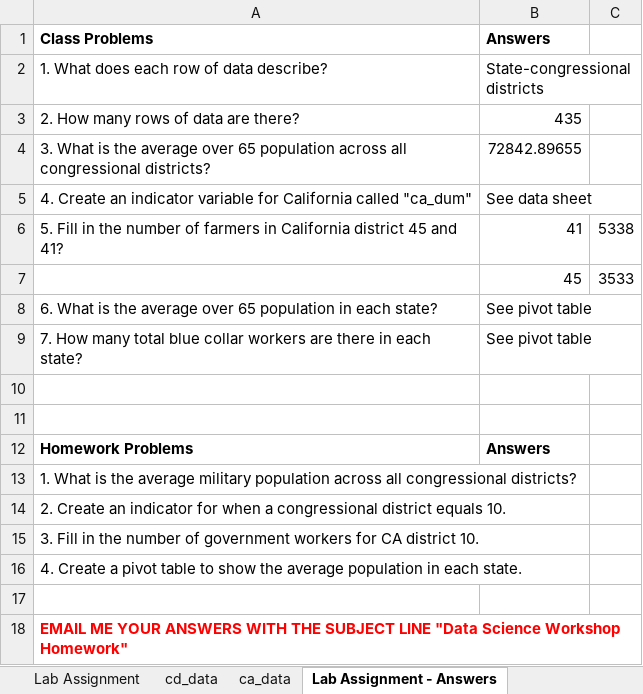
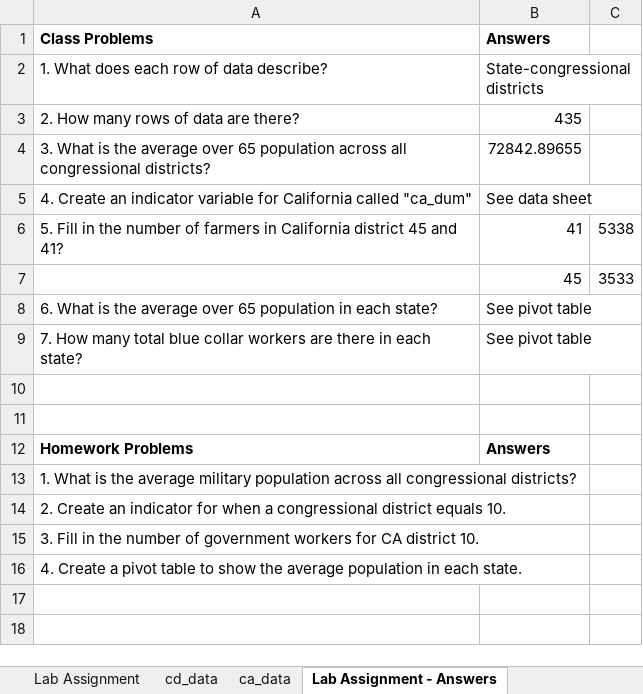
Before and after one commit to nrjenkins/Data-Science-Workshop, an Excel workbook: 1b_excel_intro/excel_lab.xlsx, sheet Lab Assignment - Answers, drawn as a sheet; values as stored, in another font and other column widths than the file's, no borders; the diff names each change by its address in the sheet, - before the commit and + after, or states it on an @@ line.

Commit message:
remove email instructions

```diff
--- a/1b_excel_intro/excel_lab.xlsx (sheet Lab Assignment - Answers)
+++ b/1b_excel_intro/excel_lab.xlsx (sheet Lab Assignment - Answers)
-row 17: (empty)
-row 18: EMAIL ME YOUR ANSWERS WITH THE SUBJECT LINE "Data Science Workshop Homework"
```
